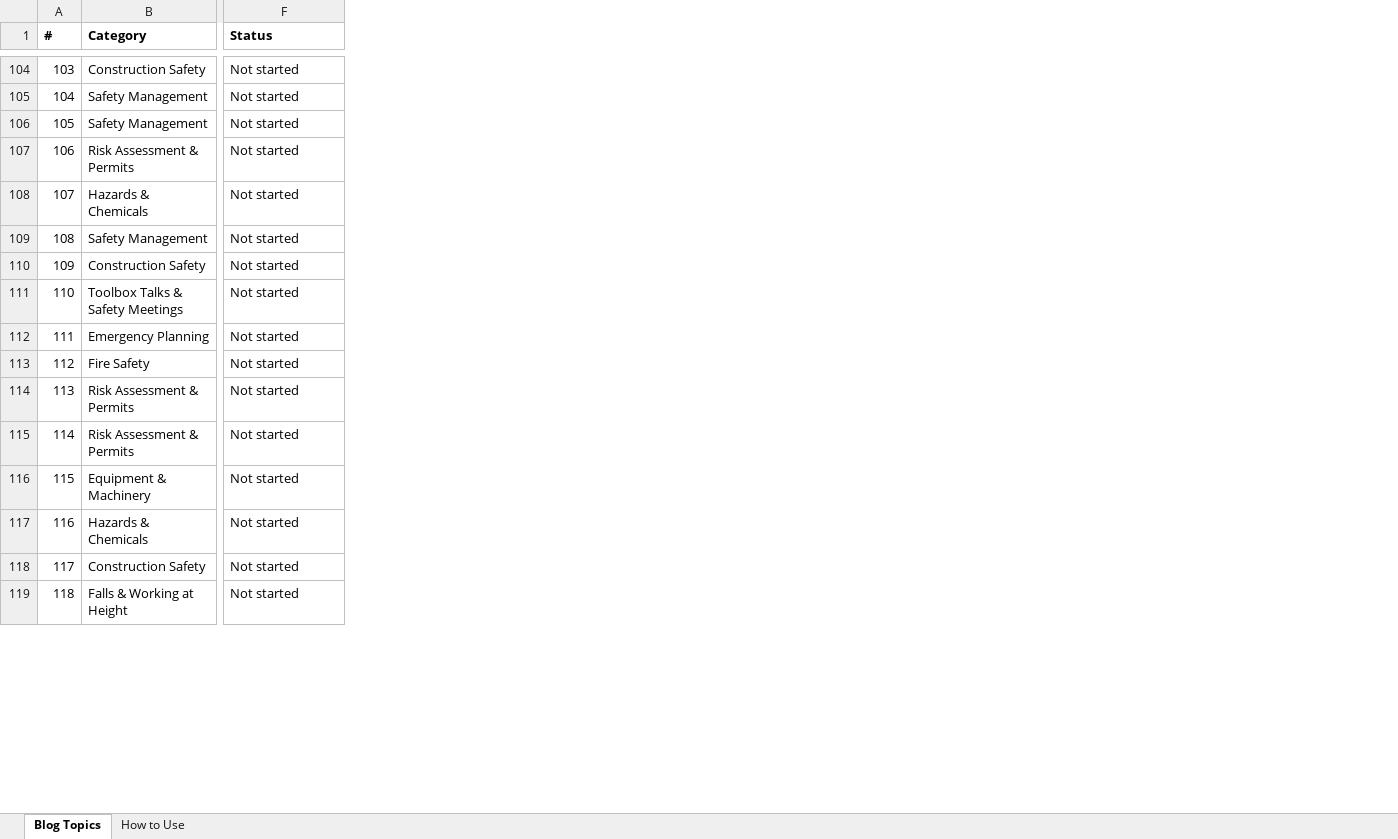
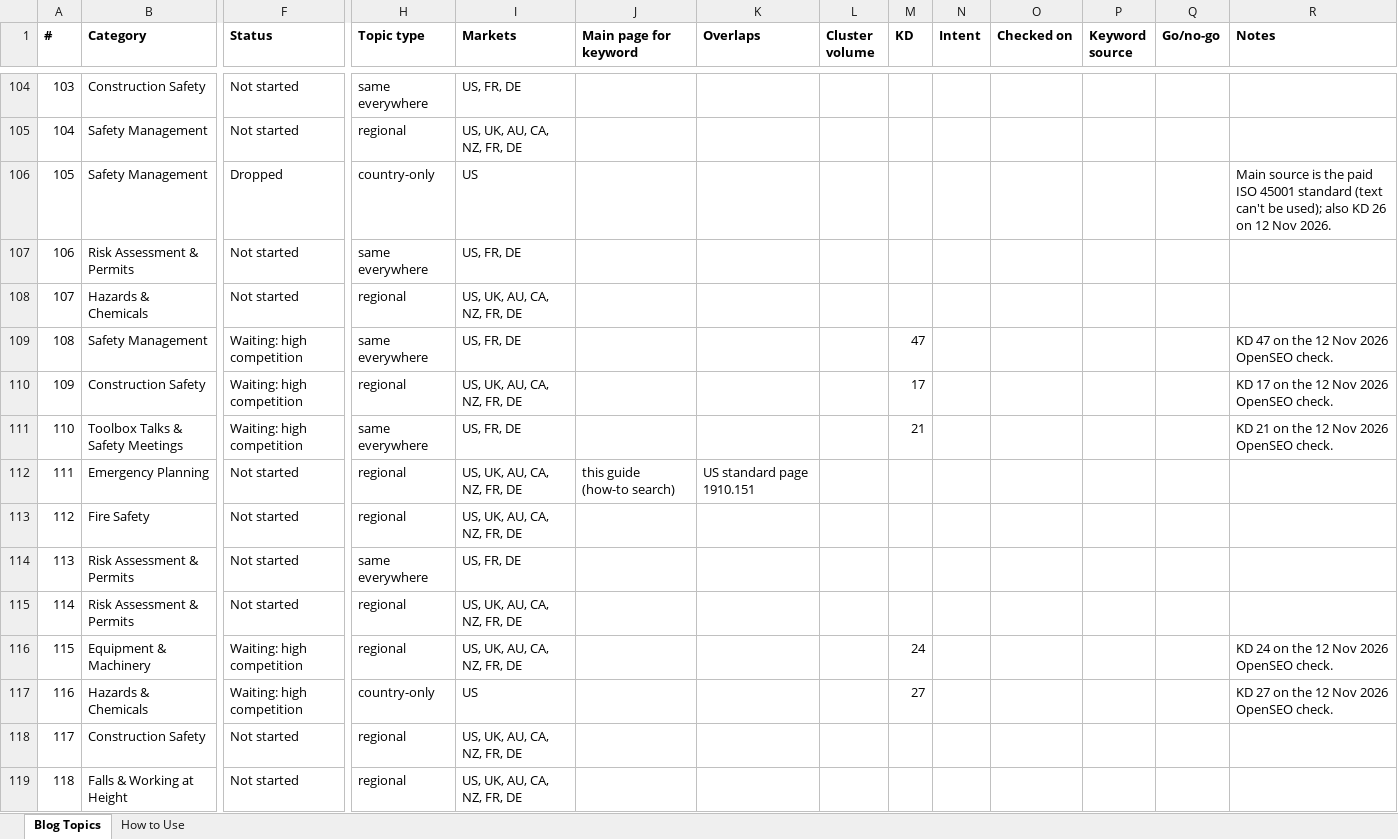
Before and after one commit to pauljomy/safetyindex, an Excel workbook: docs/Safety_Blog_Topics.xlsx, sheet Blog Topics, drawn as a sheet; only a part is shown, gaps mark what is left out; values as stored, in another font and other column widths than the file's, no borders; the diff covers the shown part only; the diff names each change by its address in the sheet, - before the commit and + after, or states it on an @@ line.

```diff
--- a/docs/Safety_Blog_Topics.xlsx (sheet Blog Topics)
+++ b/docs/Safety_Blog_Topics.xlsx (sheet Blog Topics)
+column H (Topic type), rows 104-119: same everywhere | regional | country-only | same everywhere | regional | same everywhere | regional | same everywhere | regional | regional | same everywhere | regional | regional | country-only | regional | regional
+column I (Markets), rows 104-119: US, FR, DE | US, UK, AU, CA, NZ, FR, DE | US | US, FR, DE | US, UK, AU, CA, NZ, FR, DE | US, FR, DE | US, UK, AU, CA, NZ, FR, DE | US, FR, DE | US, UK, AU, CA, NZ, FR, DE | US, UK, AU, CA, NZ, FR, DE | US, FR, DE | US, UK, AU, CA, NZ, FR, DE | US, UK, AU, CA, NZ, FR, DE | US | US, UK, AU, CA, NZ, FR, DE | US, UK, AU, CA, NZ, FR, DE
+column J (Main page for keyword), row 112: this guide (how-to search)
+column K (Overlaps), row 112: US standard page 1910.151
+column L (Cluster volume), empty
+column M (KD), rows 109-117: 47 | 17 | 21 |  |  |  |  | 24 | 27
+column N (Intent), empty
+column O (Checked on), empty
+column P (Keyword source), empty
+column Q (Go/no-go), empty
+column R (Notes), rows 106-117: Main source is the paid ISO 45001 standard (text can't be used); also KD 26 on 12 Nov 2026. |  |  | KD 47 on the 12 Nov 2026 OpenSEO check. | KD 17 on the 12 Nov 2026 OpenSEO check. | KD 21 on the 12 Nov 2026 OpenSEO check. |  |  |  |  | KD 24 on the 12 Nov 2026 OpenSEO check. | KD 27 on the 12 Nov 2026 OpenSEO check.
-F106 (Status): Not started
+F106 (Status): Dropped
-F109:F111 (Status): Not started
+F109:F111 (Status): Waiting: high competition
-F116:F117 (Status): Not started
+F116:F117 (Status): Waiting: high competition
```
Also changed, not shown: 44 edited cells elsewhere in this sheet, sheet How to Use, 8 other files.
